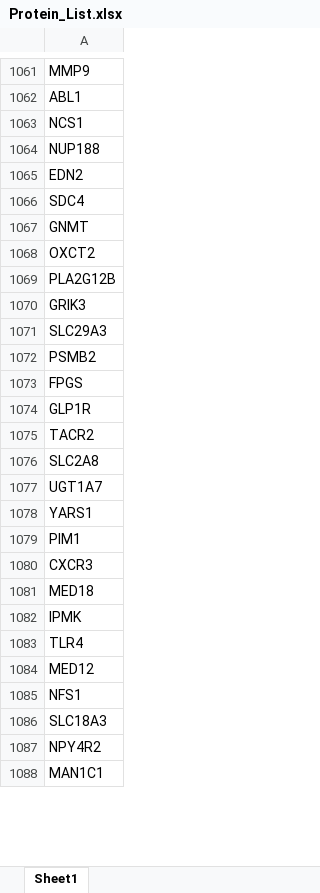
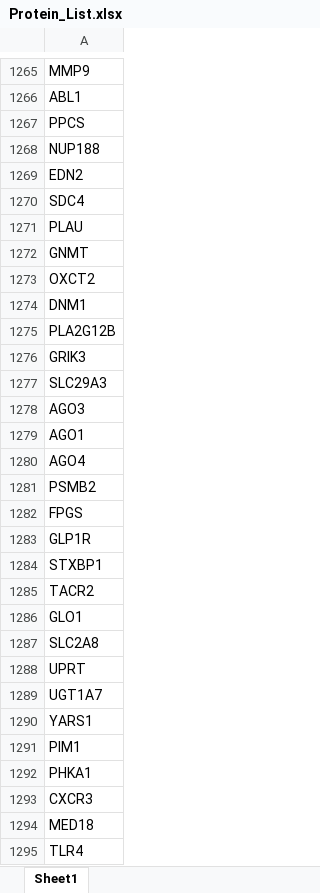
Before and after one commit to Carrie-HuYY/DualNet-TCM, an Excel workbook: TCM-VOTER/Protein_List.xlsx, sheet Sheet1, drawn as a sheet; only a part is shown, gaps mark what is left out; the shorter side is filled out with more unchanged rows; values as stored, in another font and other column widths than the file's, no borders; removed rows and columns are numbered as before the commit, all else as after; the diff covers the shown part only; the diff names each change by its address in the sheet, - before the commit and + after, or states it on an @@ line.

```diff
--- a/TCM-VOTER/Protein_List.xlsx (sheet Sheet1)
+++ b/TCM-VOTER/Protein_List.xlsx (sheet Sheet1)
-A1267: NCS1
+A1267: PPCS
+row 1271: PLAU
+row 1274: DNM1
+row 1278: AGO3
+row 1279: AGO1
+row 1280: AGO4
+row 1284: STXBP1
+row 1286: GLO1
+row 1288: UPRT
+row 1292: PHKA1
-row 1082: IPMK
```
Also changed, not shown: 344 added rows, 88 removed rows and 57 edited cells elsewhere in this sheet, 6 other files.
